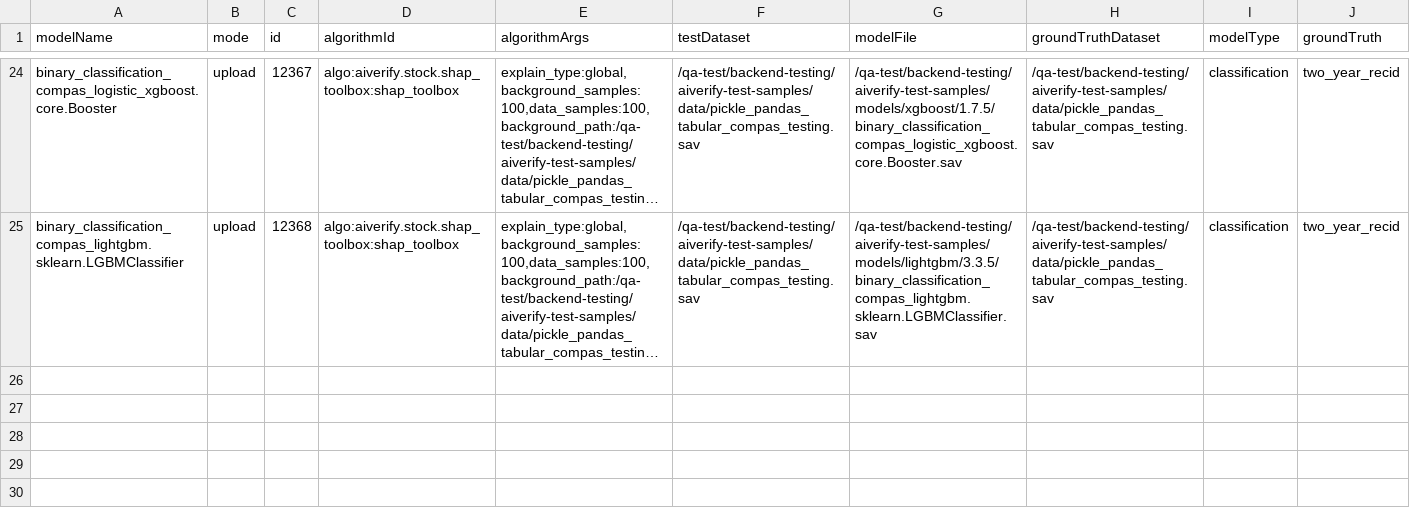
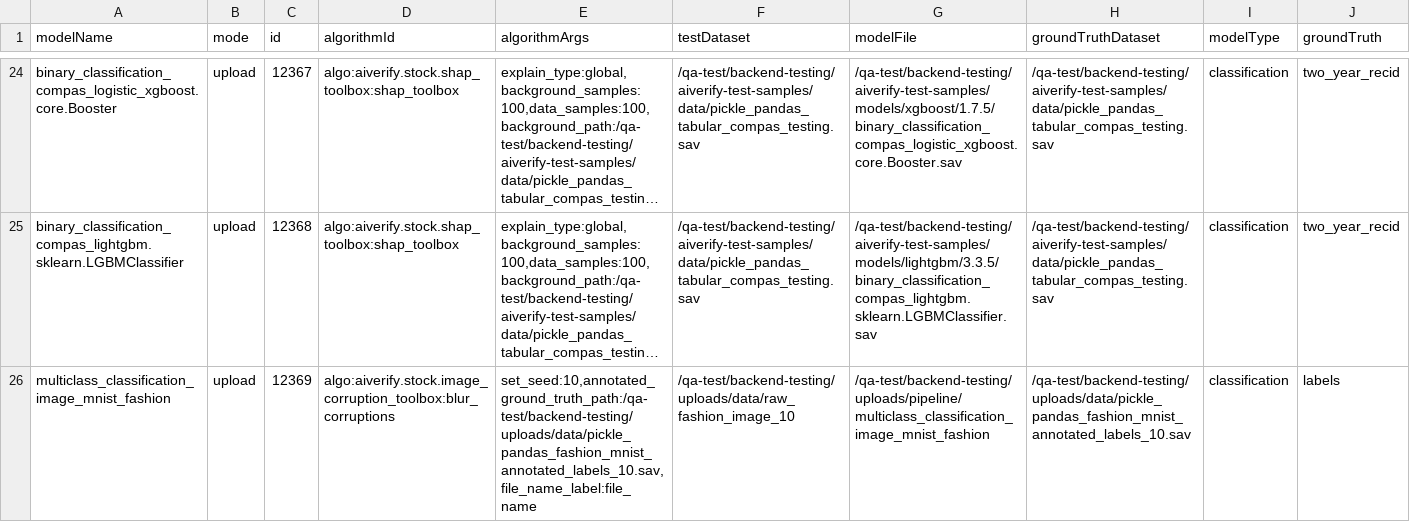
Before and after one commit to IMDA-BTG/backend-testing, a CSV file: uploads/csv/narrowed_down_list._for_support.csv, drawn as a sheet; only a part is shown, gaps mark what is left out; long unchanged cells end in …; the diff names each change by its address in the sheet, - before the commit and + after, or states it on an @@ line.

Commit message:
feat(csv): Added Parameter Test Case for Pipeline

```diff
--- a/uploads/csv/narrowed_down_list._for_support.csv
+++ b/uploads/csv/narrowed_down_list._for_support.csv
+row 26: multiclass_classification_image_mnist_fashion | upload | 12369 | algo:aiverify.stock.image_corruption_toolbox:blur_corruptions | set_seed:10,annotated_ground_truth_path:/qa-test/backend-testing/uploads/data/pickle_pandas_fashion_mnist_annotated_labels_10.sav,file_name_label:file_name | /qa-test/backend-testing/uploads/data/raw_fashion_image_10 | /qa-test/backend-testing/uploads/pipeline/multiclass_classification_image_mnist_fashion | /qa-test/backend-testing/uploads/data/pickle_pandas_fashion_mnist_annotated_labels_10.sav | classification | labels
```
